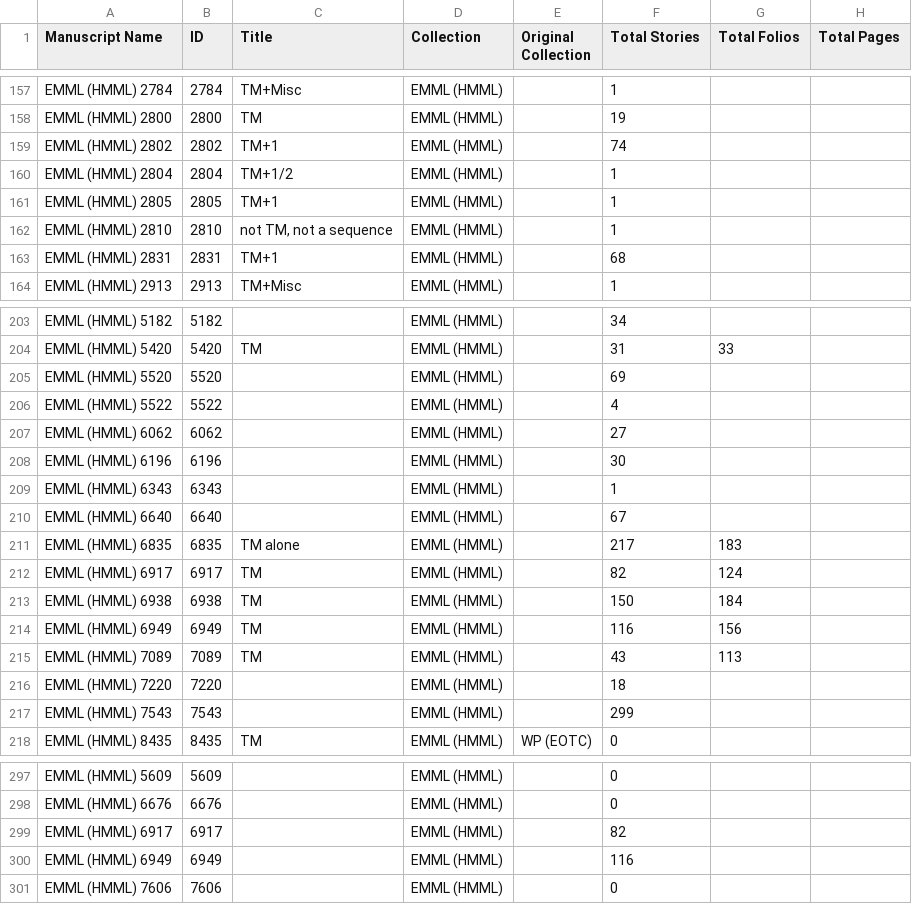
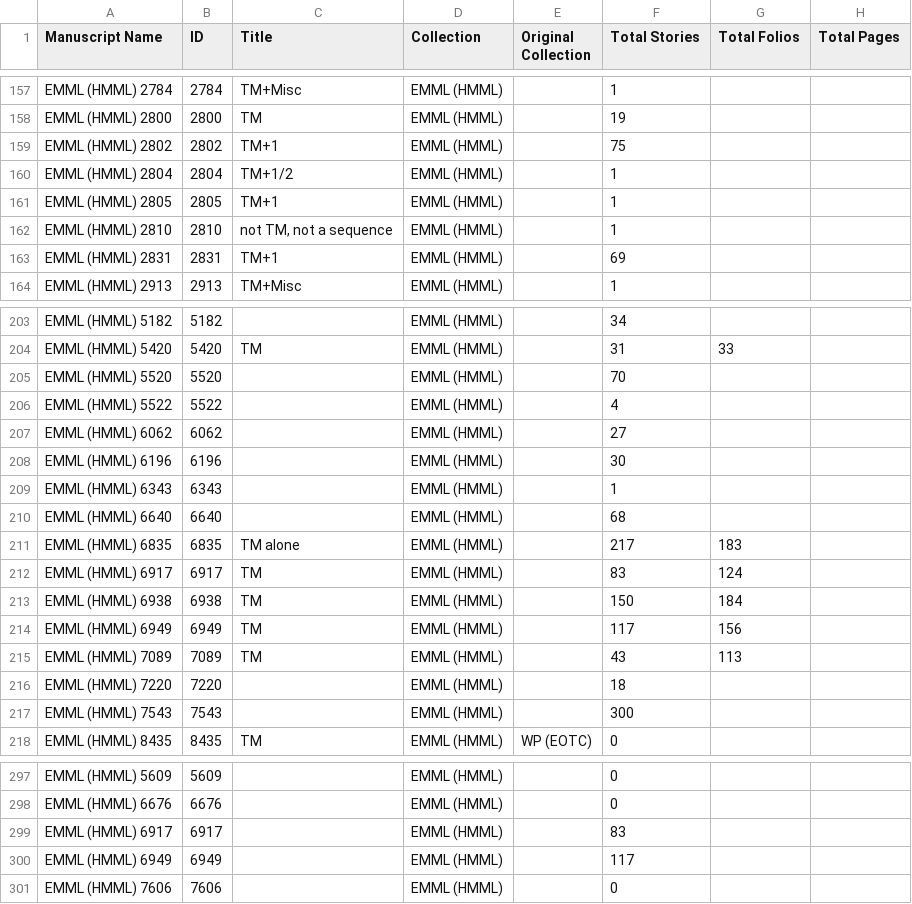
Before and after one commit to Princeton-CDH/pemm-data, a CSV file: data/manuscript.csv, drawn as a sheet; only a part is shown, gaps mark what is left out; the diff covers the shown part only; the diff names each change by its address in the sheet, - before the commit and + after, or states it on an @@ line.

Commit message:
Automatic data updates from PEMM
Co-authored-by: vitagrazia81 <28385898+vitagrazia81@users.noreply.github.com>

```diff
--- a/data/manuscript.csv
+++ b/data/manuscript.csv
-F159 (Total Stories): 74
+F159 (Total Stories): 75
-F163 (Total Stories): 68
+F163 (Total Stories): 69
-F205 (Total Stories): 69
+F205 (Total Stories): 70
-F210 (Total Stories): 67
+F210 (Total Stories): 68
-F212 (Total Stories): 82
+F212 (Total Stories): 83
-F214 (Total Stories): 116
+F214 (Total Stories): 117
-F217 (Total Stories): 299
+F217 (Total Stories): 300
-F299 (Total Stories): 82
+F299 (Total Stories): 83
-F300 (Total Stories): 116
+F300 (Total Stories): 117
```
Also changed, not shown: 2 edited cells elsewhere in this file, 1 other file.
